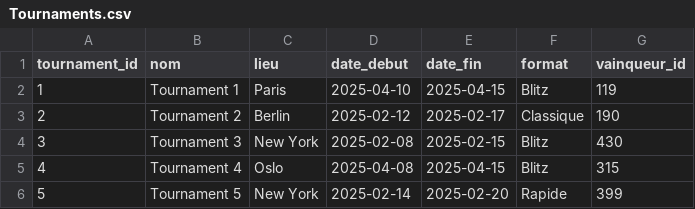
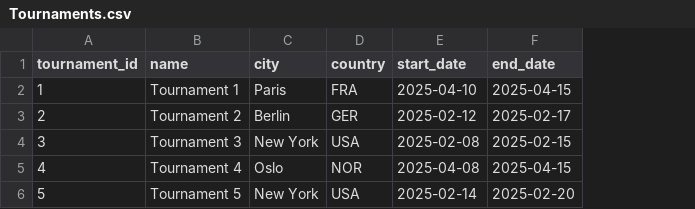
Before and after one commit to N-Herwede/SQL-FIDE, a CSV file: Data/Tournaments.csv, drawn as a sheet; removed rows and columns are numbered as before the commit, all else as after; the diff names each change by its address in the sheet, - before the commit and + after, or states it on an @@ line.

```diff
--- a/Data/Tournaments.csv
+++ b/Data/Tournaments.csv
+column D (country), rows 2-6: FRA | GER | USA | NOR | USA
-column F (format), rows 2-6: Blitz | Classique | Blitz | Blitz | Rapide
-column G (vainqueur_id), rows 2-6: 119 | 190 | 430 | 315 | 399
-B1: nom
+B1: name
-C1: lieu
+C1: city
-E1: date_debut
+E1: start_date
-F1: date_fin
+F1: end_date
```
Also changed, not shown: 3 other files.
